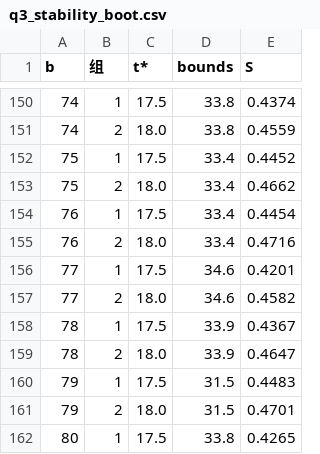
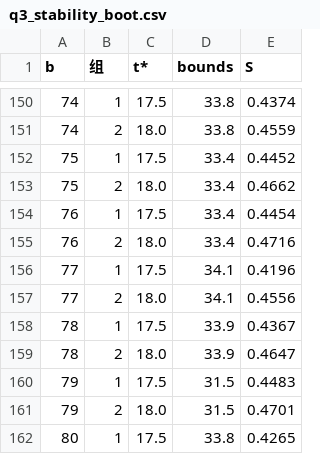
Before and after one commit to lifan25/25CUMCMC, a CSV file: Q3/04_结果/q3_stability_boot.csv, drawn as a sheet; only a part is shown, gaps mark what is left out; the diff covers the shown part only.

```diff
--- a/Q3/04_结果/q3_stability_boot.csv
+++ b/Q3/04_结果/q3_stability_boot.csv
@@ -155,4 +155,4 @@
 76,2,18.0,33.4,0.4716
-77,1,17.5,34.6,0.4201
-77,2,18.0,34.6,0.4582
+77,1,17.5,34.1,0.4196
+77,2,18.0,34.1,0.4556
 78,1,17.5,33.9,0.4367
```
Also changed, not shown: 55 edited cells elsewhere in this file, Q3/04_结果/q3_decision_gain.csv, Q3/04_结果/q3_risk_scenarios.csv, 18 other files.
